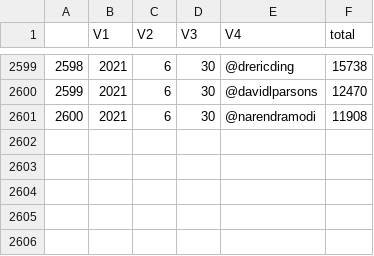
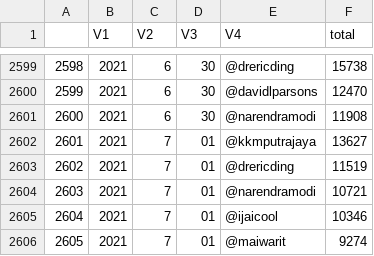
Before and after one commit to mberko128/COVID19_Tweets_Dataset, a CSV file: Summary_Mentions/TopMention_day.csv, drawn as a sheet; only a part is shown, gaps mark what is left out.

```diff
--- a/Summary_Mentions/TopMention_day.csv
+++ b/Summary_Mentions/TopMention_day.csv
@@ -2601 +2601,6 @@
 "2600","2021",6,"30","@narendramodi",11908
+"2601","2021",7,"01","@kkmputrajaya",13627
+"2602","2021",7,"01","@drericding",11519
+"2603","2021",7,"01","@narendramodi",10721
+"2604","2021",7,"01","@ijaicool",10346
+"2605","2021",7,"01","@maiwarit",9274
```
Also changed, not shown: Summary_Details/SUMMARY_day_main.csv, Summary_Hashtag/TopHas_day.csv, 27 other files.
